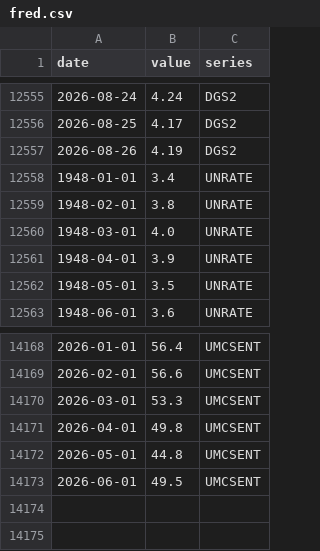
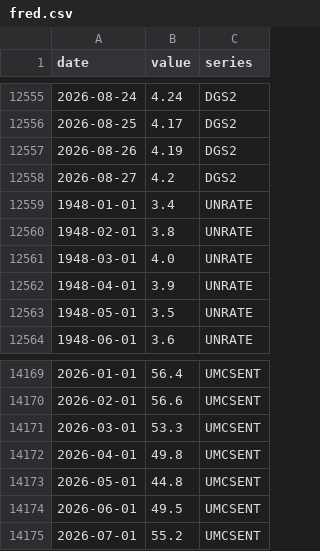
Before and after one commit to SebastianChaves210/newsom-2028-valuation, a CSV file: data/processed/fred.csv, drawn as a sheet; only a part is shown, gaps mark what is left out; the diff names each change by its address in the sheet, - before the commit and + after, or states it on an @@ line.

```diff
--- a/data/processed/fred.csv
+++ b/data/processed/fred.csv
+row 12558: 2026-08-27 | 4.2 | DGS2
+row 14175: 2026-07-01 | 55.2 | UMCSENT
```
Also changed, not shown: data/processed/price_history.csv, data/processed/verdict_history.csv, 9 other files.
